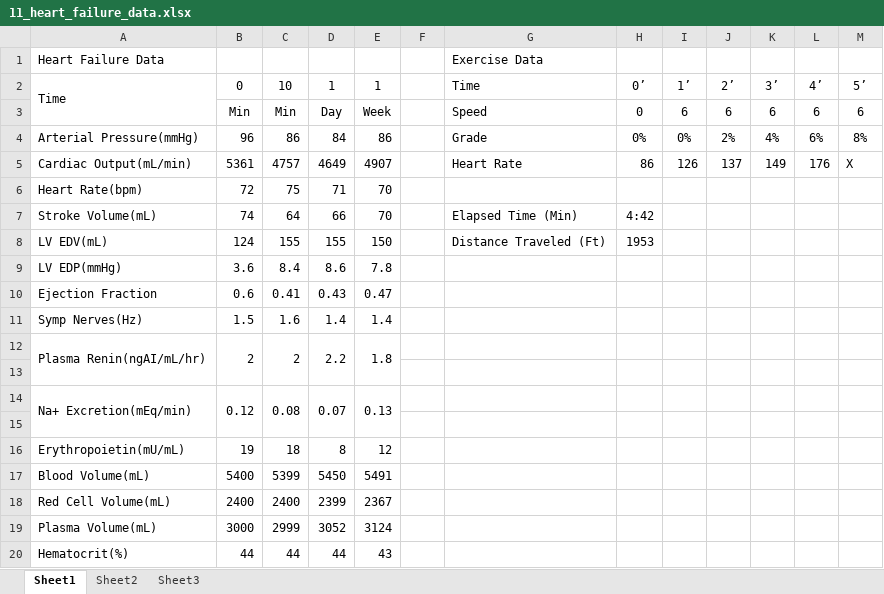
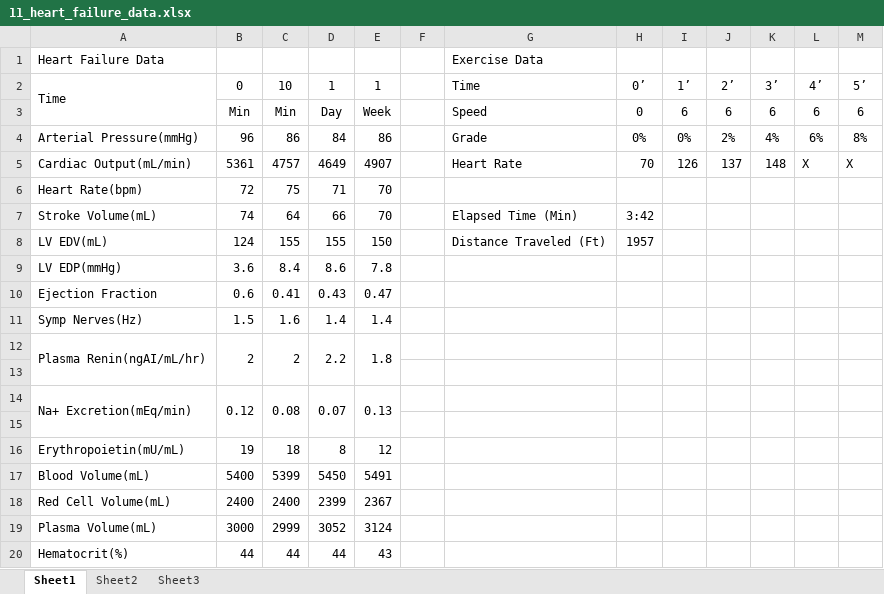
Before and after one commit to HumMod/labs, an Excel workbook: 11_heart_failure/11_heart_failure_data.xlsx, sheet Sheet1, drawn as a sheet; values as stored, in another font and other column widths than the file's, no borders; the diff names each change by its address in the sheet, - before the commit and + after, or states it on an @@ line.

```diff
--- a/11_heart_failure/11_heart_failure_data.xlsx (sheet Sheet1)
+++ b/11_heart_failure/11_heart_failure_data.xlsx (sheet Sheet1)
-H5: 86
+H5: 70
-K5: 149
+K5: 148
-L5: 176
+L5: X
-H7: 4:42
+H7: 3:42
-H8: 1953
+H8: 1957
```
Also changed, not shown: 12_high_altitude/12_high_altitude_data.xlsx, 7 other files.
